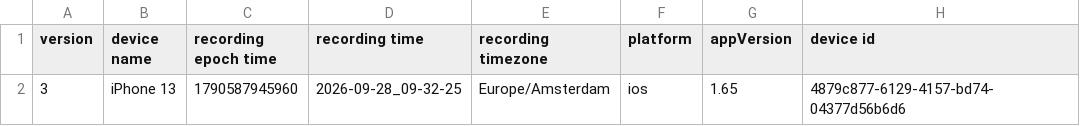
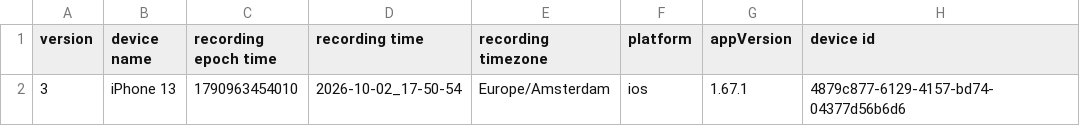
Before and after one commit to HeKaY-boy/bike-lane-quality-assessment, a CSV file: data_raw/Smooth/P2/Metadata.csv, drawn as a sheet; only a part is shown; the diff names each change by its address in the sheet, - before the commit and + after, or states it on an @@ line.

```diff
--- a/data_raw/Smooth/P2/Metadata.csv
+++ b/data_raw/Smooth/P2/Metadata.csv
-C2 (recording epoch time): 1790587945960
+C2 (recording epoch time): 1790963454010
-D2 (recording time): 2026-09-28_09-32-25
+D2 (recording time): 2026-10-02_17-50-54
-G2 (appVersion): 1.65
+G2 (appVersion): 1.67.1
```
Also changed, not shown: 12 other files.
